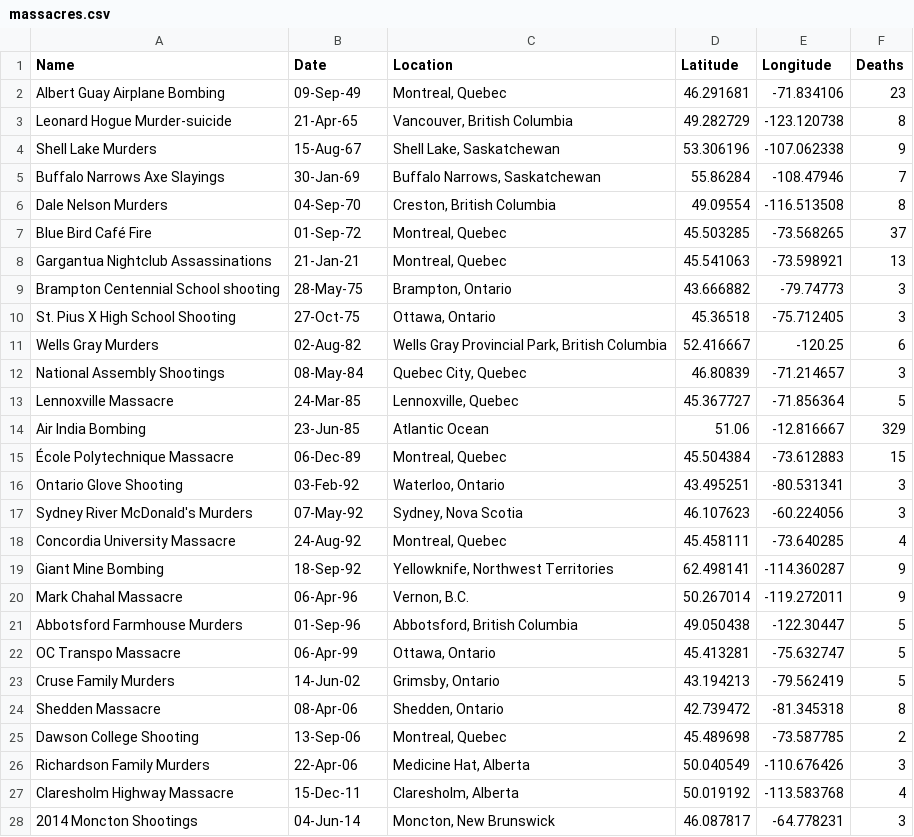
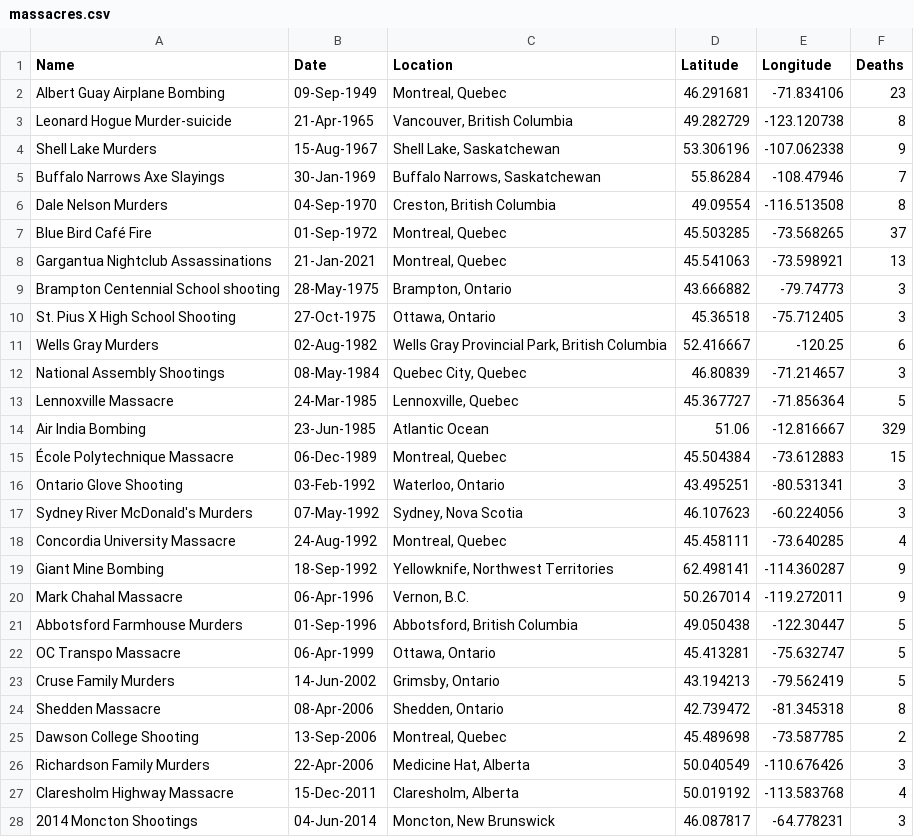
Before and after one commit to pcclarke/3pats, a CSV file: data/2017/02/massacres.csv, drawn as a sheet; only a part is shown; the diff covers the shown part only.

Commit message:
Parsed date

```diff
--- a/data/2017/02/massacres.csv
+++ b/data/2017/02/massacres.csv
@@ -1,28 +1,28 @@
 Name,Date,Location,Latitude,Longitude,Deaths
-Albert Guay Airplane Bombing,09-Sep-49,"Montreal, Quebec",46.291681,-71.834106,23
-Leonard Hogue Murder-suicide,21-Apr-65,"Vancouver, British Columbia",49.282729,-123.120738,8
-Shell Lake Murders,15-Aug-67,"Shell Lake, Saskatchewan",53.306196,-107.062338,9
-Buffalo Narrows Axe Slayings,30-Jan-69,"Buffalo Narrows, Saskatchewan",55.86284,-108.47946,7
-Dale Nelson Murders,04-Sep-70,"Creston, British Columbia",49.09554,-116.513508,8
-Blue Bird Café Fire,01-Sep-72,"Montreal, Quebec",45.503285,-73.568265,37
-Gargantua Nightclub Assassinations,21-Jan-21,"Montreal, Quebec",45.541063,-73.598921,13
-Brampton Centennial School shooting,28-May-75,"Brampton, Ontario",43.666882,-79.74773,3
-St. Pius X High School Shooting,27-Oct-75,"Ottawa, Ontario",45.36518,-75.712405,3
-Wells Gray Murders,02-Aug-82,"Wells Gray Provincial Park, British Columbia",52.416667,-120.25,6
-National Assembly Shootings,08-May-84,"Quebec City, Quebec",46.80839,-71.214657,3
-Lennoxville Massacre,24-Mar-85,"Lennoxville, Quebec",45.367727,-71.856364,5
-Air India Bombing,23-Jun-85,Atlantic Ocean,51.06,-12.816667,329
-École Polytechnique Massacre,06-Dec-89,"Montreal, Quebec",45.504384,-73.612883,15
-Ontario Glove Shooting,03-Feb-92,"Waterloo, Ontario",43.495251,-80.531341,3
-Sydney River McDonald's Murders,07-May-92,"Sydney, Nova Scotia",46.107623,-60.224056,3
-Concordia University Massacre,24-Aug-92,"Montreal, Quebec",45.458111,-73.640285,4
-Giant Mine Bombing,18-Sep-92,"Yellowknife, Northwest Territories",62.498141,-114.360287,9
-Mark Chahal Massacre,06-Apr-96,"Vernon, B.C.",50.267014,-119.272011,9
-Abbotsford Farmhouse Murders,01-Sep-96,"Abbotsford, British Columbia",49.050438,-122.30447,5
-OC Transpo Massacre,06-Apr-99,"Ottawa, Ontario",45.413281,-75.632747,5
-Cruse Family Murders,14-Jun-02,"Grimsby, Ontario",43.194213,-79.562419,5
-Shedden Massacre,08-Apr-06,"Shedden, Ontario",42.739472,-81.345318,8
-Dawson College Shooting,13-Sep-06,"Montreal, Quebec",45.489698,-73.587785,2
-Richardson Family Murders,22-Apr-06,"Medicine Hat, Alberta",50.040549,-110.676426,3
-Claresholm Highway Massacre,15-Dec-11,"Claresholm, Alberta",50.019192,-113.583768,4
-2014 Moncton Shootings,04-Jun-14,"Moncton, New Brunswick",46.087817,-64.778231,3
+Albert Guay Airplane Bombing,09-Sep-1949,"Montreal, Quebec",46.291681,-71.834106,23
+Leonard Hogue Murder-suicide,21-Apr-1965,"Vancouver, British Columbia",49.282729,-123.120738,8
+Shell Lake Murders,15-Aug-1967,"Shell Lake, Saskatchewan",53.306196,-107.062338,9
+Buffalo Narrows Axe Slayings,30-Jan-1969,"Buffalo Narrows, Saskatchewan",55.86284,-108.47946,7
+Dale Nelson Murders,04-Sep-1970,"Creston, British Columbia",49.09554,-116.513508,8
+Blue Bird Café Fire,01-Sep-1972,"Montreal, Quebec",45.503285,-73.568265,37
+Gargantua Nightclub Assassinations,21-Jan-2021,"Montreal, Quebec",45.541063,-73.598921,13
+Brampton Centennial School shooting,28-May-1975,"Brampton, Ontario",43.666882,-79.74773,3
+St. Pius X High School Shooting,27-Oct-1975,"Ottawa, Ontario",45.36518,-75.712405,3
+Wells Gray Murders,02-Aug-1982,"Wells Gray Provincial Park, British Columbia",52.416667,-120.25,6
+National Assembly Shootings,08-May-1984,"Quebec City, Quebec",46.80839,-71.214657,3
+Lennoxville Massacre,24-Mar-1985,"Lennoxville, Quebec",45.367727,-71.856364,5
+Air India Bombing,23-Jun-1985,Atlantic Ocean,51.06,-12.816667,329
+École Polytechnique Massacre,06-Dec-1989,"Montreal, Quebec",45.504384,-73.612883,15
+Ontario Glove Shooting,03-Feb-1992,"Waterloo, Ontario",43.495251,-80.531341,3
+Sydney River McDonald's Murders,07-May-1992,"Sydney, Nova Scotia",46.107623,-60.224056,3
+Concordia University Massacre,24-Aug-1992,"Montreal, Quebec",45.458111,-73.640285,4
+Giant Mine Bombing,18-Sep-1992,"Yellowknife, Northwest Territories",62.498141,-114.360287,9
+Mark Chahal Massacre,06-Apr-1996,"Vernon, B.C.",50.267014,-119.272011,9
+Abbotsford Farmhouse Murders,01-Sep-1996,"Abbotsford, British Columbia",49.050438,-122.30447,5
+OC Transpo Massacre,06-Apr-1999,"Ottawa, Ontario",45.413281,-75.632747,5
+Cruse Family Murders,14-Jun-2002,"Grimsby, Ontario",43.194213,-79.562419,5
+Shedden Massacre,08-Apr-2006,"Shedden, Ontario",42.739472,-81.345318,8
+Dawson College Shooting,13-Sep-2006,"Montreal, Quebec",45.489698,-73.587785,2
+Richardson Family Murders,22-Apr-2006,"Medicine Hat, Alberta",50.040549,-110.676426,3
+Claresholm Highway Massacre,15-Dec-2011,"Claresholm, Alberta",50.019192,-113.583768,4
+2014 Moncton Shootings,04-Jun-2014,"Moncton, New Brunswick",46.087817,-64.778231,3
```
Also changed, not shown: 4 edited cells elsewhere in this file, 1 other file.
